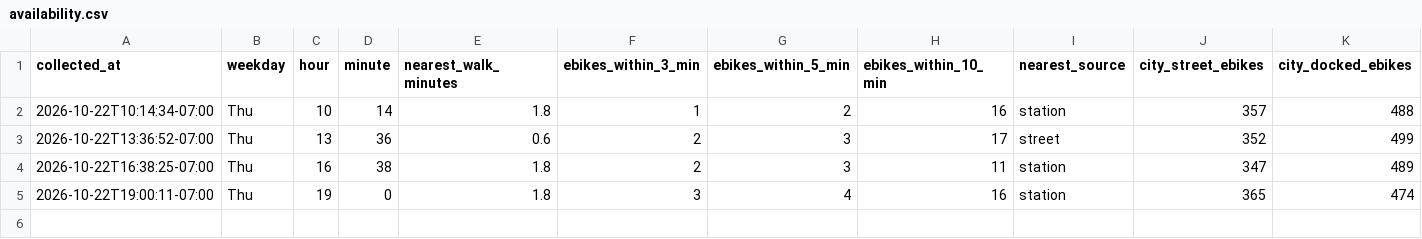
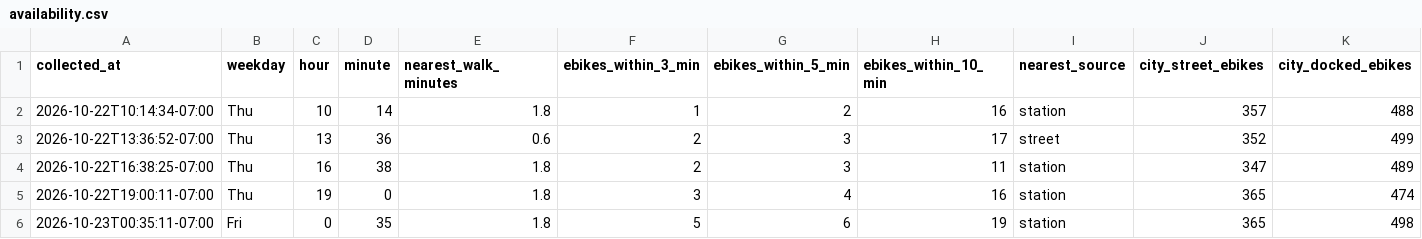
Before and after one commit to aaron-underhill/biketown-alert, a CSV file: availability.csv, drawn as a sheet; the diff names each change by its address in the sheet, - before the commit and + after, or states it on an @@ line.

```diff
--- a/availability.csv
+++ b/availability.csv
+row 6: 2026-10-23T00:35:11-07:00 | Fri | 0 | 35 | 1.8 | 5 | 6 | 19 | station | 365 | 498
```
